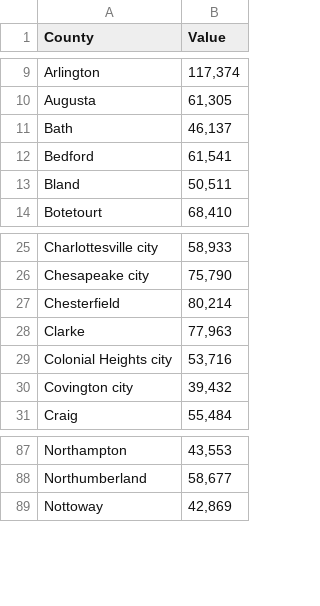
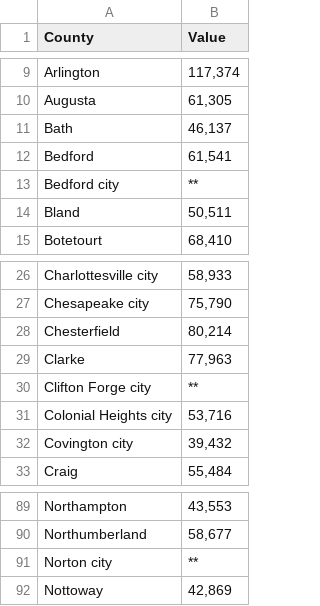
Before and after one commit to WL-Biol185-ShinyProjects/interstate-addiction-data, a CSV file: Dataset-CSV-files/VA Median Income by County - 2014-2018.csv, drawn as a sheet; only a part is shown, gaps mark what is left out.

```diff
--- a/Dataset-CSV-files/VA Median Income by County - 2014-2018.csv
+++ b/Dataset-CSV-files/VA Median Income by County - 2014-2018.csv
@@ -12,2 +12,3 @@ Bath,"46,137"
 Bedford,"61,541"
+Bedford city, **
 Bland,"50,511"
@@ -28,2 +29,3 @@ Chesterfield,"80,214"
 Clarke,"77,963"
+Clifton Forge city, **
 Colonial Heights city,"53,716"
@@ -88,2 +90,3 @@ Northampton,"43,553"
 Northumberland,"58,677"
+Norton city, **
 Nottoway,"42,869"
```
Also changed, not shown: Dataset-CSV-files/VAstatistics.csv, 2 other files.
